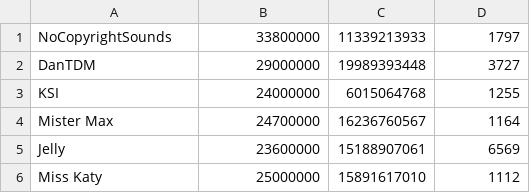
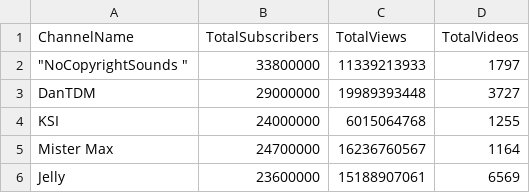
Before and after one commit to deeks777/top_uk_youtubers_2024, a CSV file: assets/Datasets/cleansed_youtubers_dataset.csv, drawn as a sheet; only a part is shown; the shorter side is filled out with more unchanged rows; addresses are those after the commit; the diff names each change by its address in the sheet, - before the commit and + after, or states it on an @@ line.

Commit message:
Update cleansed_youtubers_dataset

```diff
--- a/assets/Datasets/cleansed_youtubers_dataset.csv
+++ b/assets/Datasets/cleansed_youtubers_dataset.csv
+row 1: ChannelName | TotalSubscribers | TotalViews | TotalVideos
-A2: NoCopyrightSounds
+A2: "NoCopyrightSounds "
```
